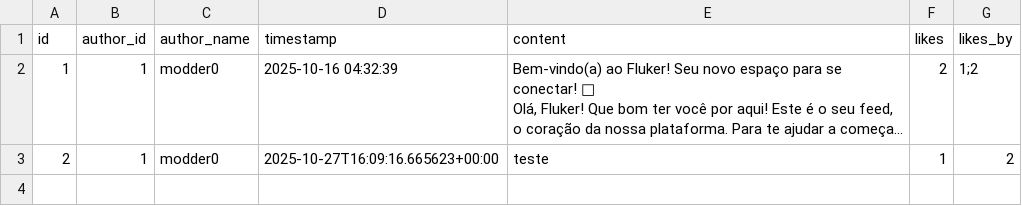
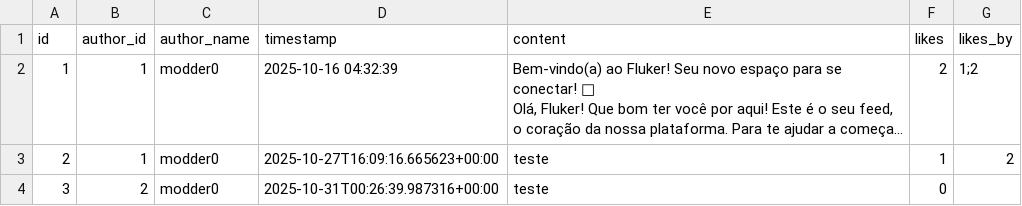
Before and after one commit to Bernardo-Policarpo/Fluker-definitivo-, a CSV file: src/data/posts.csv, drawn as a sheet; long unchanged cells end in …; the diff names each change by its address in the sheet, - before the commit and + after, or states it on an @@ line.

```diff
--- a/src/data/posts.csv
+++ b/src/data/posts.csv
+row 4: 3 | 2 | modder0 | 2025-10-31T00:26:39.987316+00:00 | teste | 0
```
Also changed, not shown: 5 other files.
